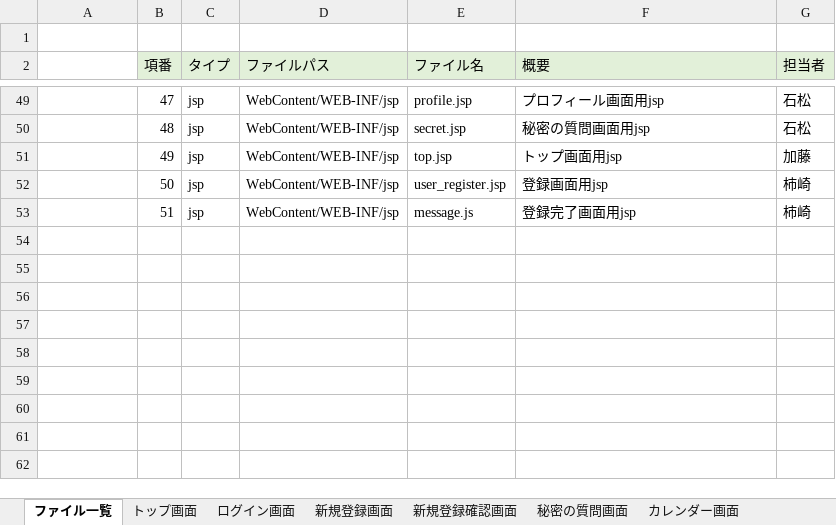
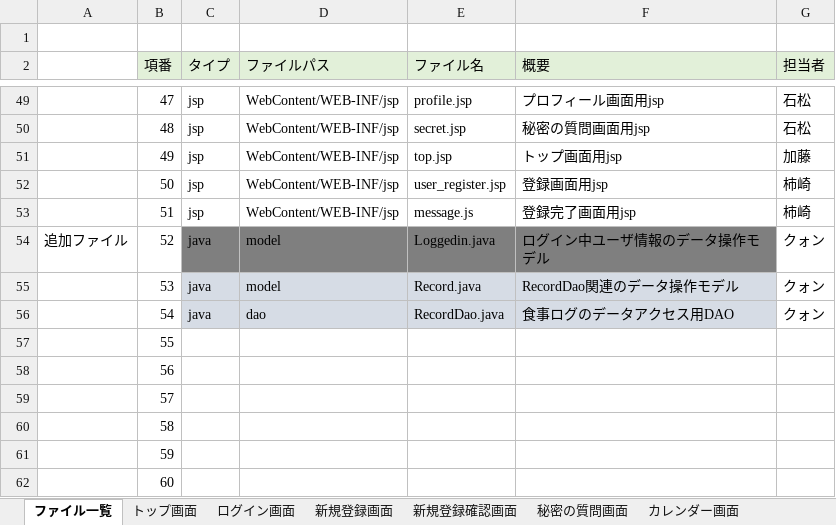
Before and after one commit to dojo2023/D-1, an Excel workbook: doc/05_ファイル構成一覧表_mippy.xlsx, sheet ファイル一覧, drawn as a sheet; only a part is shown, gaps mark what is left out; values as stored, in another font and other column widths than the file's, no borders; the diff names each change by its address in the sheet, - before the commit and + after, or states it on an @@ line.

Commit message:
Update 05_ファイル構成一覧表_mippy.xlsx

```diff
--- a/doc/05_ファイル構成一覧表_mippy.xlsx (sheet ファイル一覧)
+++ b/doc/05_ファイル構成一覧表_mippy.xlsx (sheet ファイル一覧)
+row 54: 追加ファイル | 52 | java | model | Loggedin.java | ログイン中ユーザ情報のデータ操作モデル | クォン
+row 55:  | 53 | java | model | Record.java | RecordDao関連のデータ操作モデル | クォン
+row 56:  | 54 | java | dao | RecordDao.java | 食事ログのデータアクセス用DAO | クォン
+row 57:  | 55
+row 58:  | 56
+row 59:  | 57
+row 60:  | 58
+row 61:  | 59
+row 62:  | 60
```
